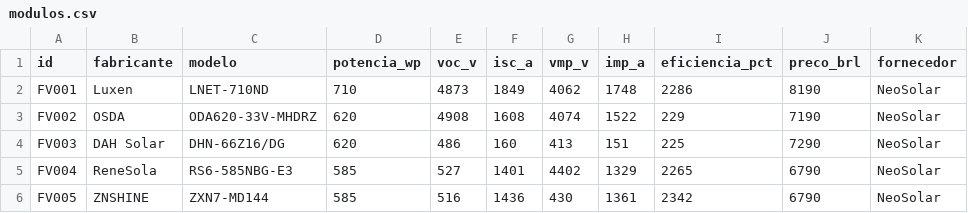
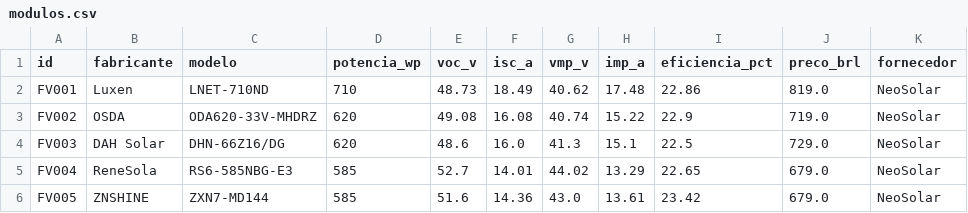
Before and after one commit to LeonardoDuarte08/SERS---CP04---PROJETO-Sistema-de-Dimensionamento-Energ-tico-Residencial, a CSV file: dados/modulos.csv, drawn as a sheet; only a part is shown; the diff covers the shown part only; the diff names each change by its address in the sheet, - before the commit and + after, or states it on an @@ line.

Commit message:
Corrigindo os valores decimais dos datasets

```diff
--- a/dados/modulos.csv
+++ b/dados/modulos.csv
-E2 (voc_v): 4873
+E2 (voc_v): 48.73
-F2 (isc_a): 1849
+F2 (isc_a): 18.49
-G2 (vmp_v): 4062
+G2 (vmp_v): 40.62
-H2 (imp_a): 1748
+H2 (imp_a): 17.48
-I2 (eficiencia_pct): 2286
+I2 (eficiencia_pct): 22.86
-J2 (preco_brl): 8190
+J2 (preco_brl): 819.0
-E3 (voc_v): 4908
+E3 (voc_v): 49.08
-F3 (isc_a): 1608
+F3 (isc_a): 16.08
-G3 (vmp_v): 4074
+G3 (vmp_v): 40.74
-H3 (imp_a): 1522
+H3 (imp_a): 15.22
-I3 (eficiencia_pct): 229
+I3 (eficiencia_pct): 22.9
-J3 (preco_brl): 7190
+J3 (preco_brl): 719.0
-E4 (voc_v): 486
+E4 (voc_v): 48.6
-F4 (isc_a): 160
+F4 (isc_a): 16.0
-G4 (vmp_v): 413
+G4 (vmp_v): 41.3
-H4 (imp_a): 151
+H4 (imp_a): 15.1
-I4 (eficiencia_pct): 225
+I4 (eficiencia_pct): 22.5
-J4 (preco_brl): 7290
+J4 (preco_brl): 729.0
-E5 (voc_v): 527
+E5 (voc_v): 52.7
-F5 (isc_a): 1401
+F5 (isc_a): 14.01
-G5 (vmp_v): 4402
+G5 (vmp_v): 44.02
-H5 (imp_a): 1329
+H5 (imp_a): 13.29
-I5 (eficiencia_pct): 2265
+I5 (eficiencia_pct): 22.65
-J5:J6 (preco_brl): 6790
+J5:J6 (preco_brl): 679.0
-E6 (voc_v): 516
+E6 (voc_v): 51.6
-F6 (isc_a): 1436
+F6 (isc_a): 14.36
-G6 (vmp_v): 430
+G6 (vmp_v): 43.0
-H6 (imp_a): 1361
+H6 (imp_a): 13.61
-I6 (eficiencia_pct): 2342
+I6 (eficiencia_pct): 23.42
```
Also changed, not shown: 30 edited cells elsewhere in this file, dados/baterias.csv, dados/inversores.csv.
